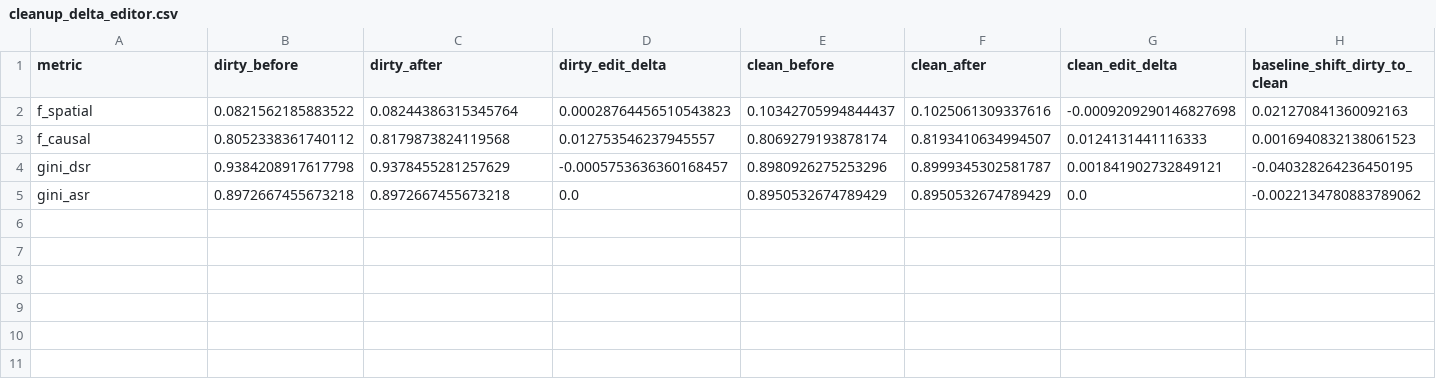
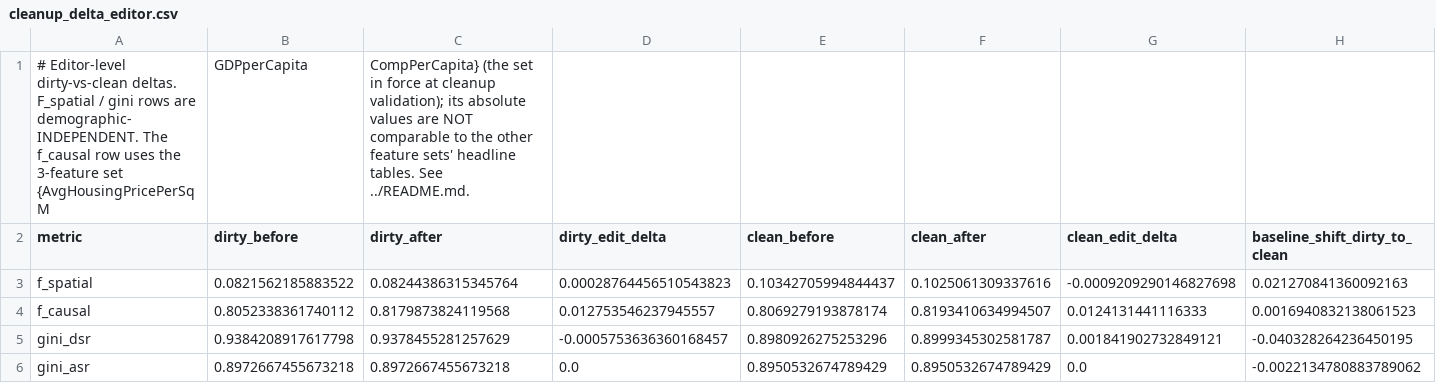
Before and after one commit to nthPerson/FAMAIL, a CSV file: PAPER/shared_cleanup/tables/cleanup_delta_editor.csv, drawn as a sheet; only a part is shown; rows hold the shown columns only; the diff names each change by its address in the sheet, - before the commit and + after, or states it on an @@ line.

```diff
--- a/PAPER/shared_cleanup/tables/cleanup_delta_editor.csv
+++ b/PAPER/shared_cleanup/tables/cleanup_delta_editor.csv
+row 1: # Editor-level dirty-vs-clean deltas. F_spatial / gini rows are demographic-INDEPENDENT. The f_causal row uses the 3-feature set {AvgHousingPricePerSqM | GDPperCapita | CompPerCapita} (the set in force at cleanup validation); its absolute values are NOT comparable to the other feature sets' headline tables. See ../README.md.
```
Also changed, not shown: 7 other files.
